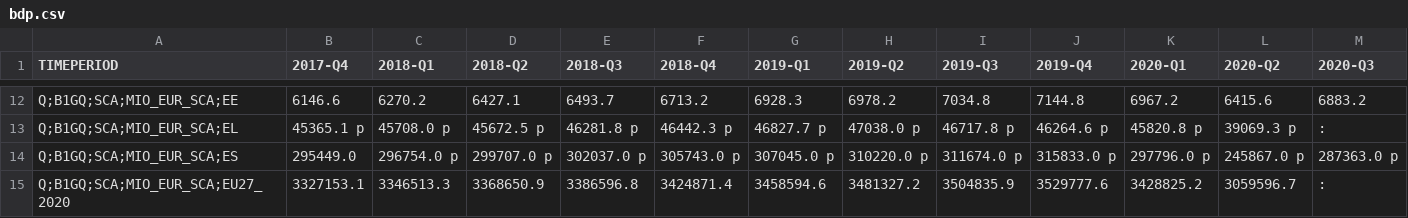
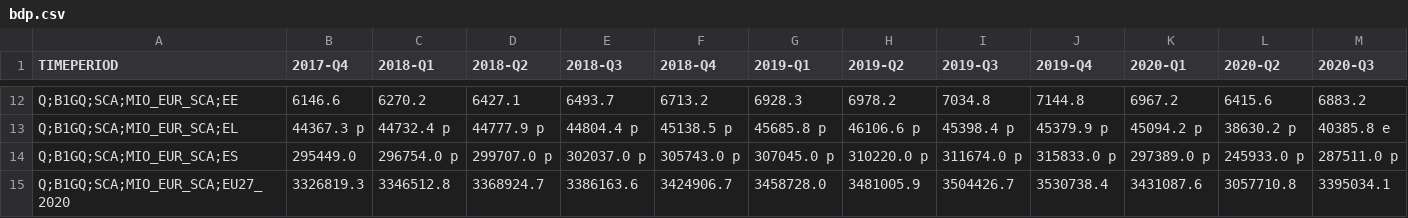
Before and after one commit to juresternad/APPR-2020-21, a CSV file: podatki/bdp.csv, drawn as a sheet; only a part is shown, gaps mark what is left out; the diff covers the shown part only; the diff names each change by its address in the sheet, - before the commit and + after, or states it on an @@ line.

```diff
--- a/podatki/bdp.csv
+++ b/podatki/bdp.csv
-B13 (2017-Q4): 45365.1 p
+B13 (2017-Q4): 44367.3 p
-C13 (2018-Q1): 45708.0 p
+C13 (2018-Q1): 44732.4 p
-D13 (2018-Q2): 45672.5 p
+D13 (2018-Q2): 44777.9 p
-E13 (2018-Q3): 46281.8 p
+E13 (2018-Q3): 44804.4 p
-F13 (2018-Q4): 46442.3 p
+F13 (2018-Q4): 45138.5 p
-G13 (2019-Q1): 46827.7 p
+G13 (2019-Q1): 45685.8 p
-H13 (2019-Q2): 47038.0 p
+H13 (2019-Q2): 46106.6 p
-I13 (2019-Q3): 46717.8 p
+I13 (2019-Q3): 45398.4 p
-J13 (2019-Q4): 46264.6 p
+J13 (2019-Q4): 45379.9 p
-K13 (2020-Q1): 45820.8 p
+K13 (2020-Q1): 45094.2 p
-L13 (2020-Q2): 39069.3 p
+L13 (2020-Q2): 38630.2 p
-M13 (2020-Q3): :
+M13 (2020-Q3): 40385.8 e
-K14 (2020-Q1): 297796.0 p
+K14 (2020-Q1): 297389.0 p
-L14 (2020-Q2): 245867.0 p
+L14 (2020-Q2): 245933.0 p
-M14 (2020-Q3): 287363.0 p
+M14 (2020-Q3): 287511.0 p
-B15 (2017-Q4): 3327153.1
+B15 (2017-Q4): 3326819.3
-C15 (2018-Q1): 3346513.3
+C15 (2018-Q1): 3346512.8
-D15 (2018-Q2): 3368650.9
+D15 (2018-Q2): 3368924.7
-E15 (2018-Q3): 3386596.8
+E15 (2018-Q3): 3386163.6
-F15 (2018-Q4): 3424871.4
+F15 (2018-Q4): 3424906.7
-G15 (2019-Q1): 3458594.6
+G15 (2019-Q1): 3458728.0
-H15 (2019-Q2): 3481327.2
+H15 (2019-Q2): 3481005.9
-I15 (2019-Q3): 3504835.9
+I15 (2019-Q3): 3504426.7
-J15 (2019-Q4): 3529777.6
+J15 (2019-Q4): 3530738.4
-K15 (2020-Q1): 3428825.2
+K15 (2020-Q1): 3431087.6
-L15 (2020-Q2): 3059596.7
+L15 (2020-Q2): 3057710.8
-M15 (2020-Q3): :
+M15 (2020-Q3): 3395034.1
```
Also changed, not shown: 129 edited cells elsewhere in this file, podatki/drzava.csv, podatki/potrosnja.csv, 8 other files.
